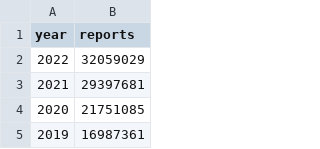
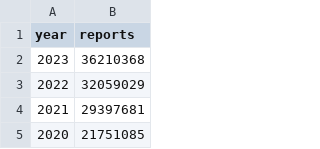
Before and after one commit to apparebit/diaphanous, a CSV file: data/csam-reports-per-year.csv, drawn as a sheet; only a part is shown; the shorter side is filled out with more unchanged rows.

```diff
--- a/data/csam-reports-per-year.csv
+++ b/data/csam-reports-per-year.csv
@@ -1,2 +1,3 @@
 year,reports
+2023,36210368
 2022,32059029
```
Also changed, not shown: data/csam-pieces-by-relationship-to-victim.csv, data/csam-report-contents.csv.
